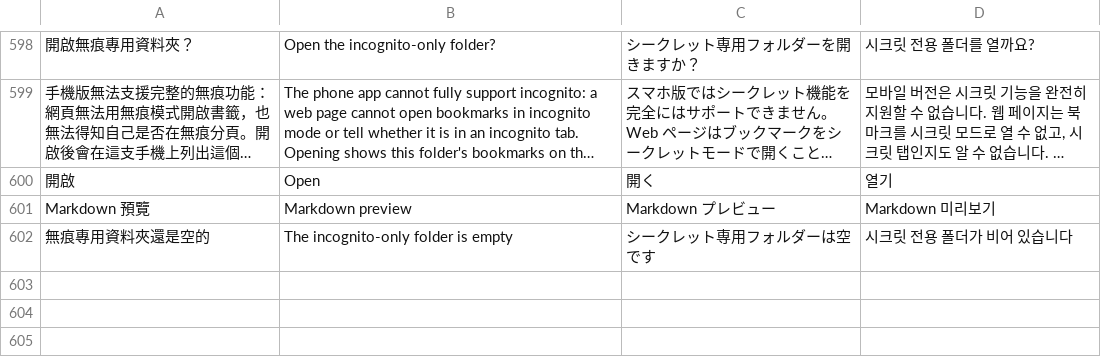
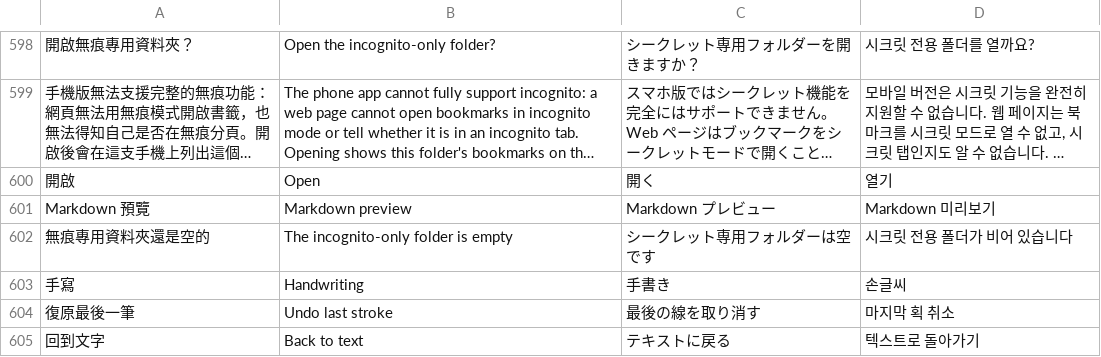
Before and after one commit to RyanXuwei/veil-bookmark, a TSV file: i18n/translations.tsv, drawn as a sheet; only a part is shown, gaps mark what is left out; long unchanged cells end in ….

```diff
--- a/i18n/translations.tsv
+++ b/i18n/translations.tsv
@@ -602 +602,4 @@ Markdown 預覽|Markdown preview|Markdown プレビュー|Markdown 미리보기
 無痕專用資料夾還是空的|The incognito-only folder is empty|シークレット専用フォルダーは空です|시크릿 전용 폴더가 비어 있습니다
+手寫|Handwriting|手書き|손글씨
+復原最後一筆|Undo last stroke|最後の線を取り消す|마지막 획 취소
+回到文字|Back to text|テキストに戻る|텍스트로 돌아가기
```
Also changed, not shown: 12 other files.
